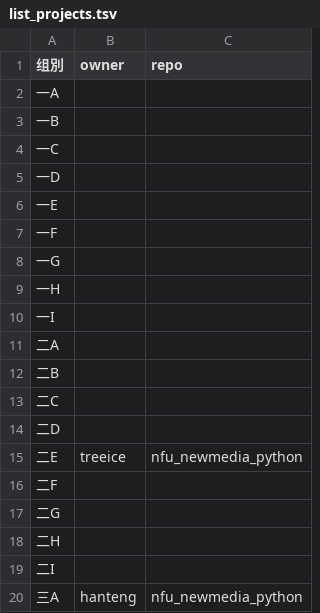
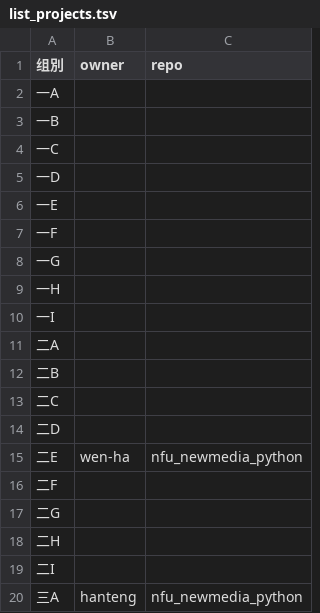
Before and after one commit to treeice/nfu_newmedia_python, a TSV file: list_projects.tsv, drawn as a sheet.

```diff
--- a/list_projects.tsv
+++ b/list_projects.tsv
@@ -14,3 +14,3 @@
 二D		
-二E	treeice	nfu_newmedia_python
+二E	wen-ha	nfu_newmedia_python
 二F		
```
Also changed, not shown: 1 other file.
